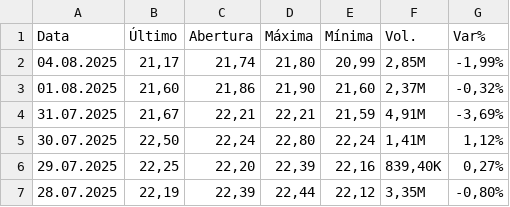
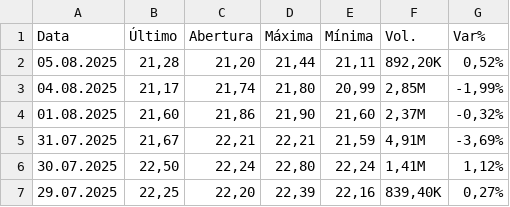
Before and after one commit to juniorjrfsn/rust_app, a CSV file: dados/ISAE4 Dados Históricos.csv, drawn as a sheet; only a part is shown; the shorter side is filled out with more unchanged rows; the diff names each change by its address in the sheet, - before the commit and + after, or states it on an @@ line.

```diff
--- a/dados/ISAE4 Dados Históricos.csv
+++ b/dados/ISAE4 Dados Históricos.csv
+row 2: 05.08.2025 | 21,28 | 21,20 | 21,44 | 21,11 | 892,20K | 0,52%
```
Also changed, not shown: dados/EGIE3 Dados Históricos.csv, dados/PETR4 Dados Históricos.csv, 19 other files.
